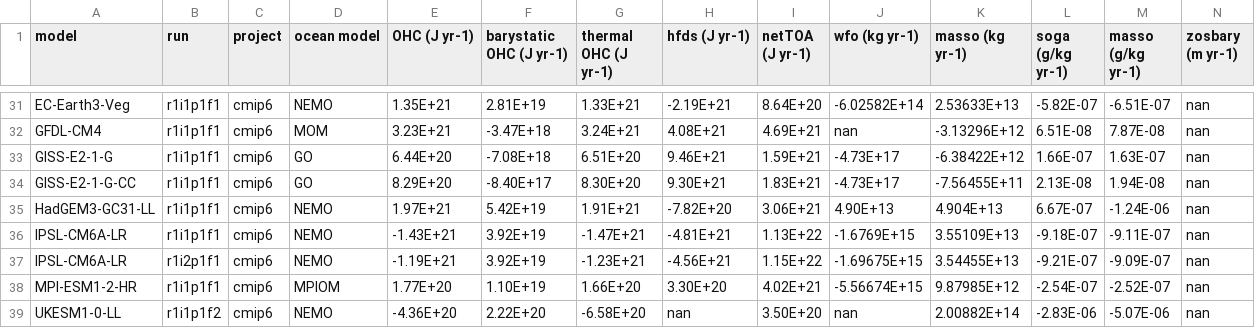
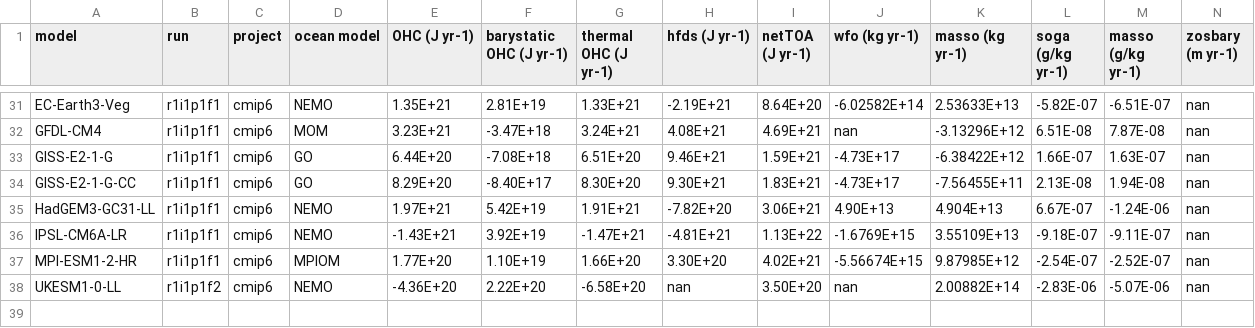
Before and after one commit to DamienIrving/ocean-analysis, a CSV file: visualisation/drift_paper/drifts.csv, drawn as a sheet; only a part is shown, gaps mark what is left out; rows hold the shown columns only; the diff names each change by its address in the sheet, - before the commit and + after, or states it on an @@ line.

Commit message:
removed second IPSL run

```diff
--- a/visualisation/drift_paper/drifts.csv
+++ b/visualisation/drift_paper/drifts.csv
-row 37: IPSL-CM6A-LR | r1i2p1f1 | cmip6 | NEMO | -1.19E+21 | 3.92E+19 | -1.23E+21 | -4.56E+21 | 1.15E+22 | -1.69675E+15 | 3.54455E+13 | -9.21E-07 | -9.09E-07 | nan
```
